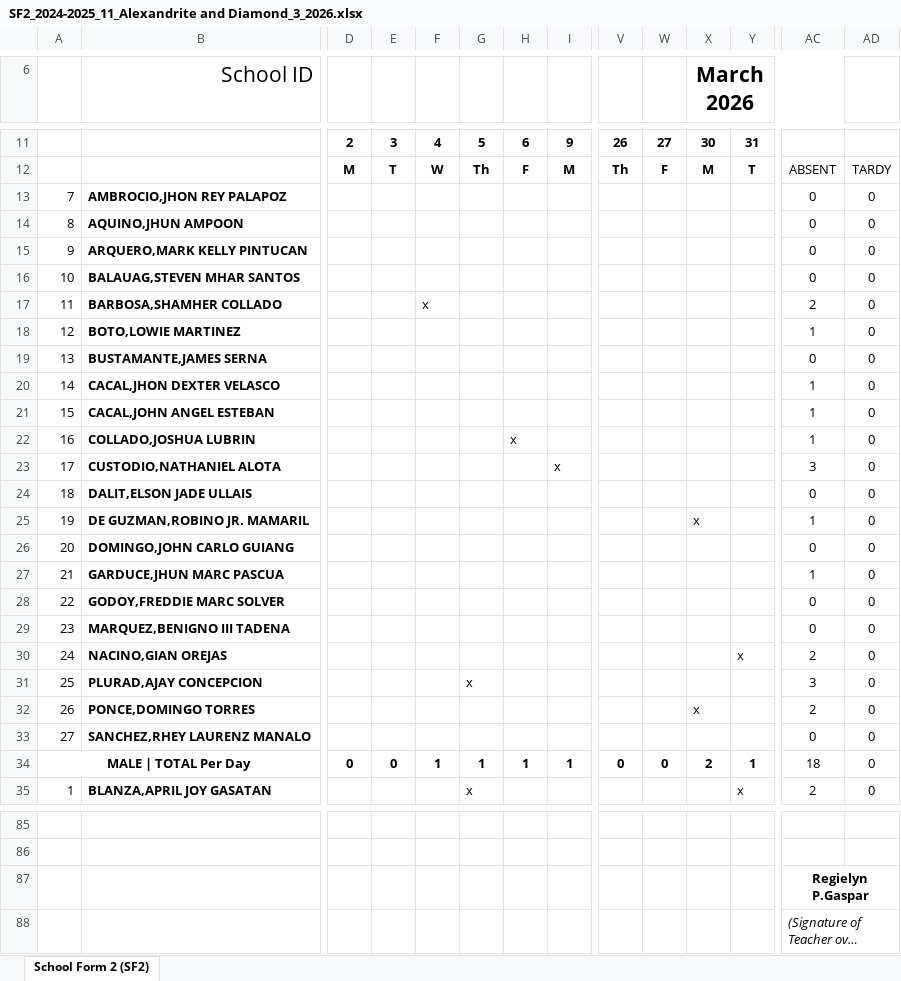
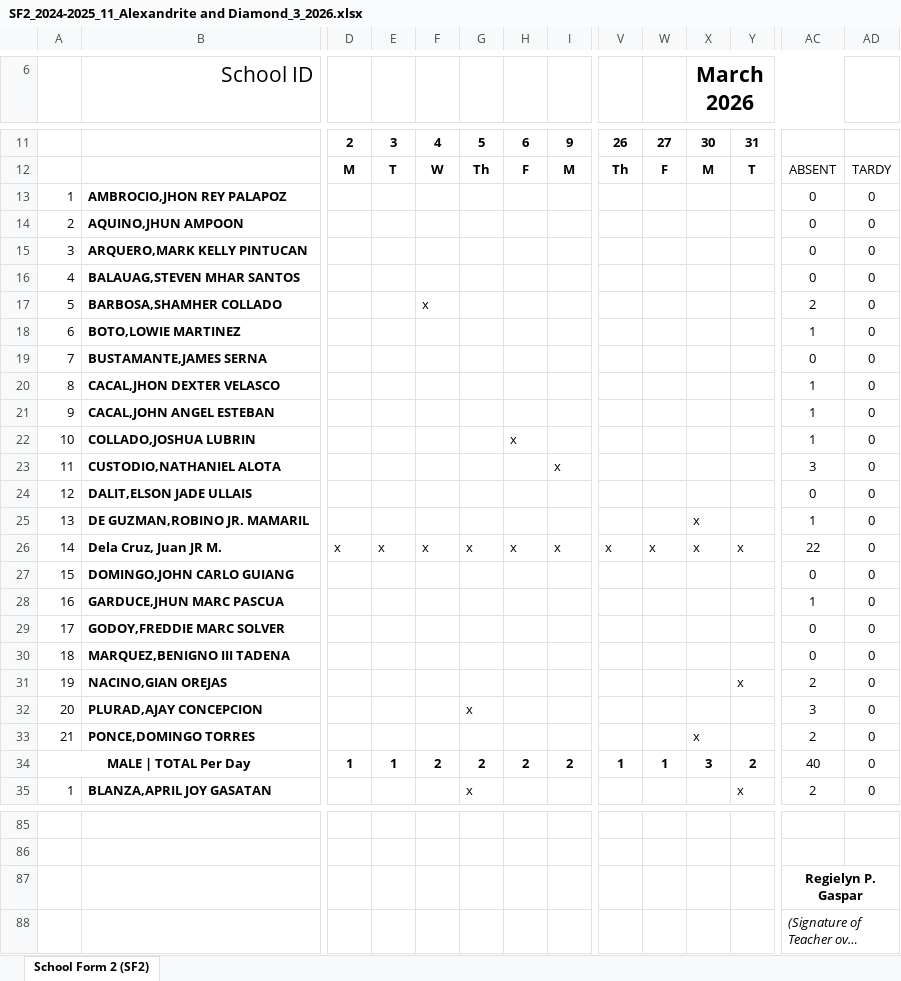
Before and after one commit to alfreddcm/Qrattendance, an Excel workbook: storage/app/public/generated/SF2/SF2_2024-2025_11_Alexandrite and Diamond_3_2026.xlsx, sheet School Form 2 (SF2), drawn as a sheet; only a part is shown, gaps mark what is left out; long unchanged cells end in …; values as stored, in another font and other column widths than the file's, no borders; charts and pictures not drawn; removed rows and columns are numbered as before the commit, all else as after; rows hold the shown columns only; the diff covers the shown part only; the diff names each change by its address in the sheet, - before the commit and + after, or states it on an @@ line.

```diff
--- a/storage/app/public/generated/SF2/SF2_2024-2025_11_Alexandrite and Diamond_3_2026.xlsx (sheet School Form 2 (SF2))
+++ b/storage/app/public/generated/SF2/SF2_2024-2025_11_Alexandrite and Diamond_3_2026.xlsx (sheet School Form 2 (SF2))
-A13: 7
+A13: 1
-A14: 8
+A14: 2
-A15: 9
+A15: 3
-A16: 10
+A16: 4
-A17: 11
+A17: 5
-A18: 12
+A18: 6
-A19: 13
+A19: 7
-A20: 14
+A20: 8
-A21: 15
+A21: 9
-A22: 16
+A22: 10
-A23: 17
+A23: 11
-A24: 18
+A24: 12
-A25: 19
+A25: 13
+row 26: 14 | Dela Cruz, Juan JR M. | x | x | x | x | x | x | x | x | x | x | 22 | 0
-A27: 20
+A27: 15
-A28: 21
+A28: 16
-A29: 22
+A29: 17
-A30: 23
+A30: 18
-A31: 24
+A31: 19
-A32: 25
+A32: 20
-A33: 26
+A33: 21
-row 33: 27 | SANCHEZ,RHEY LAURENZ MANALO |  |  |  |  |  |  |  |  |  |  | 0 | 0
-row 34: MALE | TOTAL Per Day |  | 0 | 0 | 1 | 1 | 1 | 1 | 0 | 0 | 2 | 1 | 18 | 0
+row 34: MALE | TOTAL Per Day |  | 1 | 1 | 2 | 2 | 2 | 2 | 1 | 1 | 3 | 2 | 40 | 0
-AC87: Regielyn P.Gaspar
+AC87: Regielyn P. Gaspar
```
Also changed, not shown: 2 added rows, 2 removed rows and 13 edited cells elsewhere in this sheet, 4 other files.
